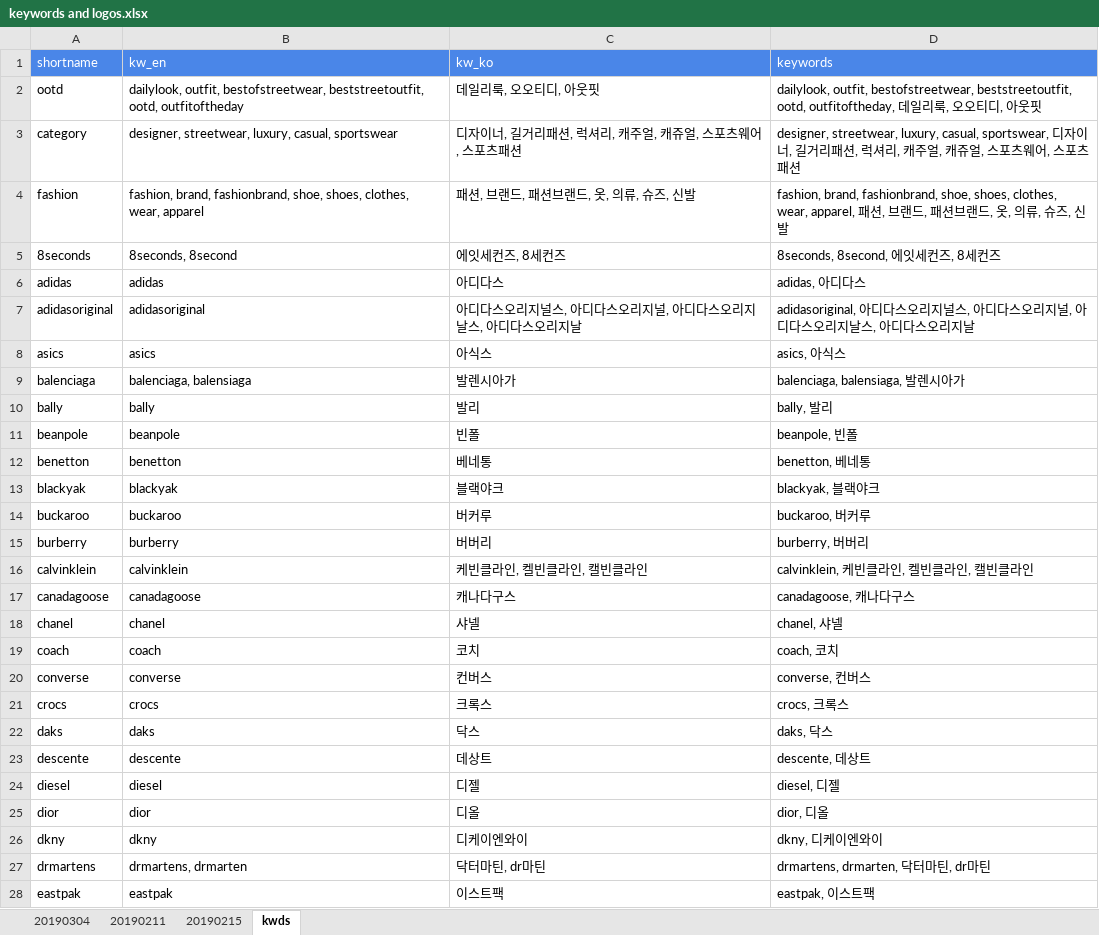
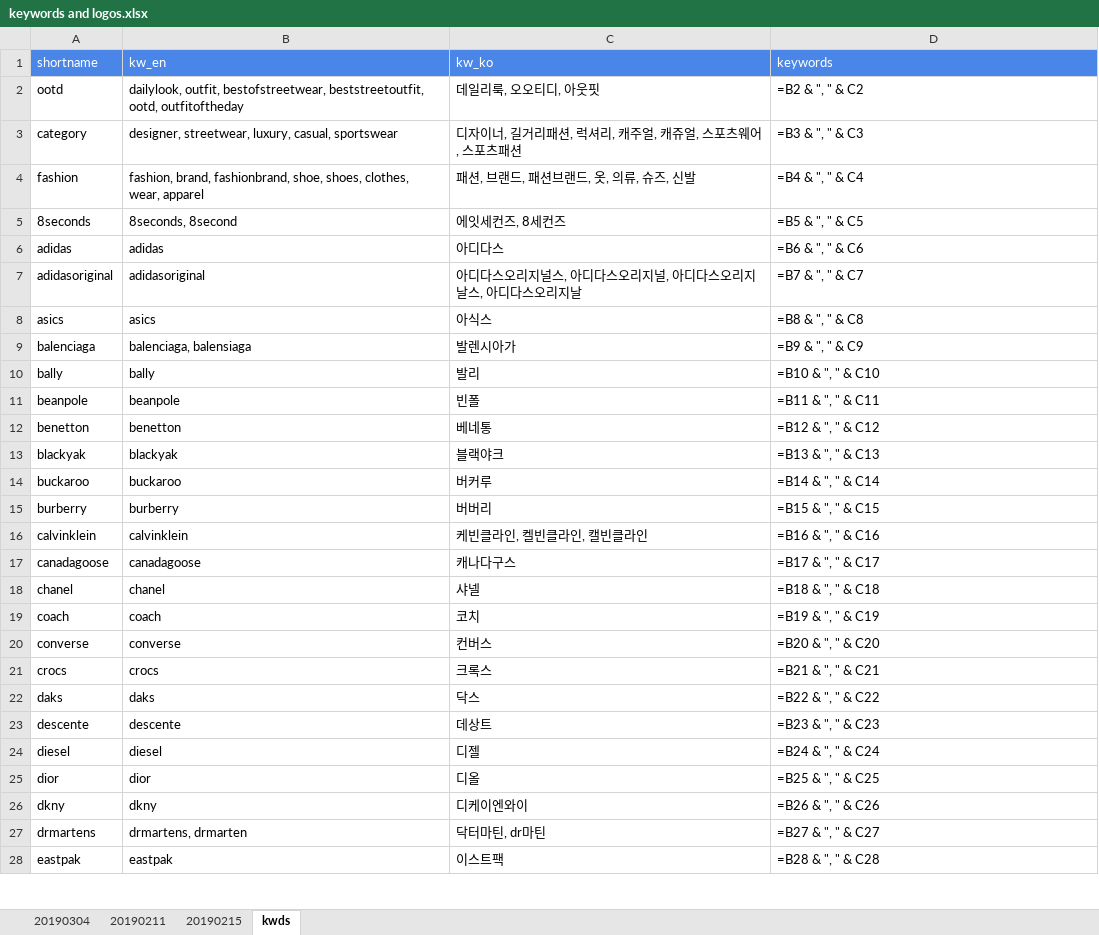
Before and after one commit to gem763/bmatch, an Excel workbook: keywords and logos.xlsx, sheet kwds, drawn as a sheet; only a part is shown; values as stored, in another font and other column widths than the file's, no borders; formulas are shown in place of their values; charts and pictures not drawn; the diff covers the shown part only; the diff names each change by its address in the sheet, - before the commit and + after, or states it on an @@ line.

Commit message:
Add files via upload

```diff
--- a/keywords and logos.xlsx (sheet kwds)
+++ b/keywords and logos.xlsx (sheet kwds)
-D2 (keywords): dailylook, outfit, bestofstreetwear, beststreetoutfit, ootd, outfitoftheday, 데일리룩, 오오티디, 아웃핏
+D2 (keywords): =B2 & ", " & C2
-D3 (keywords): designer, streetwear, luxury, casual, sportswear, 디자이너, 길거리패션, 럭셔리, 캐주얼, 캐쥬얼, 스포츠웨어, 스포츠패션
+D3 (keywords): =B3 & ", " & C3
-D4 (keywords): fashion, brand, fashionbrand, shoe, shoes, clothes, wear, apparel, 패션, 브랜드, 패션브랜드, 옷, 의류, 슈즈, 신발
+D4 (keywords): =B4 & ", " & C4
-D5 (keywords): 8seconds, 8second, 에잇세컨즈, 8세컨즈
+D5 (keywords): =B5 & ", " & C5
-D6 (keywords): adidas, 아디다스
+D6 (keywords): =B6 & ", " & C6
-D7 (keywords): adidasoriginal, 아디다스오리지널스, 아디다스오리지널, 아디다스오리지날스, 아디다스오리지날
+D7 (keywords): =B7 & ", " & C7
-D8 (keywords): asics, 아식스
+D8 (keywords): =B8 & ", " & C8
-D9 (keywords): balenciaga, balensiaga, 발렌시아가
+D9 (keywords): =B9 & ", " & C9
-D10 (keywords): bally, 발리
+D10 (keywords): =B10 & ", " & C10
-D11 (keywords): beanpole, 빈폴
+D11 (keywords): =B11 & ", " & C11
-D12 (keywords): benetton, 베네통
+D12 (keywords): =B12 & ", " & C12
-D13 (keywords): blackyak, 블랙야크
+D13 (keywords): =B13 & ", " & C13
-D14 (keywords): buckaroo, 버커루
+D14 (keywords): =B14 & ", " & C14
-D15 (keywords): burberry, 버버리
+D15 (keywords): =B15 & ", " & C15
-D16 (keywords): calvinklein, 케빈클라인, 켈빈클라인, 캘빈클라인
+D16 (keywords): =B16 & ", " & C16
-D17 (keywords): canadagoose, 캐나다구스
+D17 (keywords): =B17 & ", " & C17
-D18 (keywords): chanel, 샤넬
+D18 (keywords): =B18 & ", " & C18
-D19 (keywords): coach, 코치
+D19 (keywords): =B19 & ", " & C19
-D20 (keywords): converse, 컨버스
+D20 (keywords): =B20 & ", " & C20
-D21 (keywords): crocs, 크록스
+D21 (keywords): =B21 & ", " & C21
-D22 (keywords): daks, 닥스
+D22 (keywords): =B22 & ", " & C22
-D23 (keywords): descente, 데상트
+D23 (keywords): =B23 & ", " & C23
-D24 (keywords): diesel, 디젤
+D24 (keywords): =B24 & ", " & C24
-D25 (keywords): dior, 디올
+D25 (keywords): =B25 & ", " & C25
-D26 (keywords): dkny, 디케이엔와이
+D26 (keywords): =B26 & ", " & C26
-D27 (keywords): drmartens, drmarten, 닥터마틴, dr마틴
+D27 (keywords): =B27 & ", " & C27
-D28 (keywords): eastpak, 이스트팩
+D28 (keywords): =B28 & ", " & C28
```
Also changed, not shown: 300 edited cells elsewhere in this sheet, sheet 20190215, sheet 20190304, charts or pictures.
